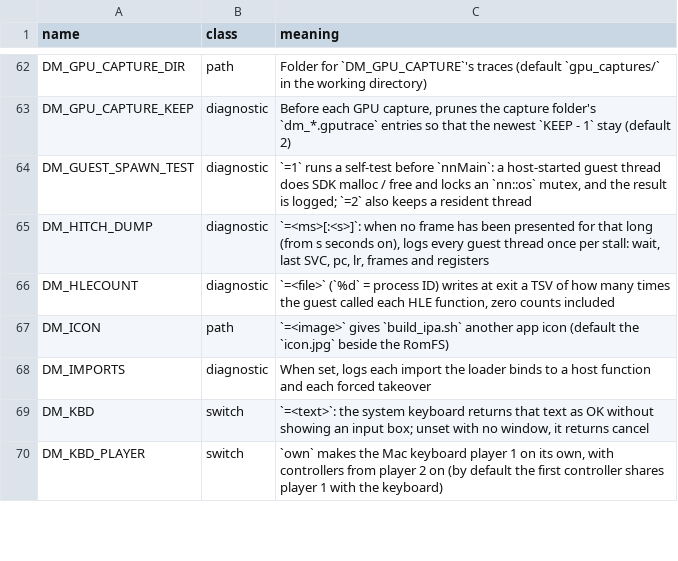
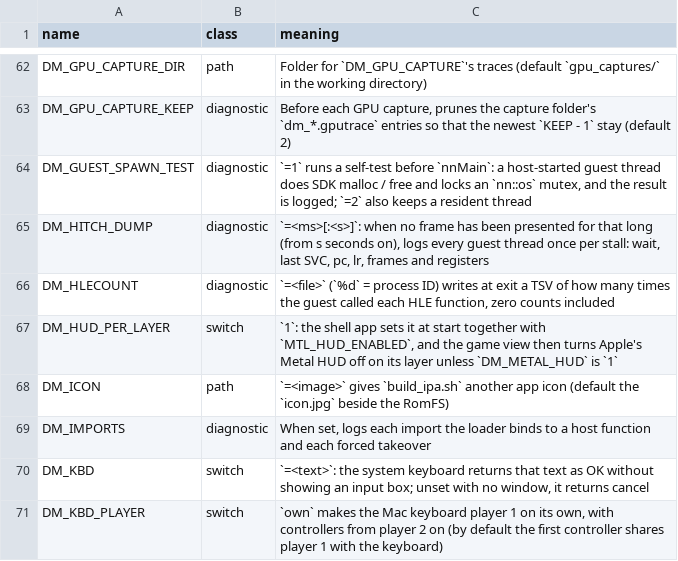
Before and after one commit to iheb69nachet/NX2Apple, a TSV file: docs/env_switches.tsv, drawn as a sheet; only a part is shown, gaps mark what is left out; the diff names each change by its address in the sheet, - before the commit and + after, or states it on an @@ line.

Commit message:
Route C shell: the performance HUD follows each game's setting at Play, with MetalFX's rows
Metal reads MTL_HUD_ENABLED when the first device is made, and the library makes one long before Play. The shell
now turns Metal's HUD on at every start and the game view sets its layer's HUD mode from DM_METAL_HUD, so a change
in the library applies at the next Play. MTL_HUD_HIDE_METALFX_METRICS stays unset, so the HUD shows the MetalFX
scaler while Upscaling is MetalFX. Every setting the shell passes is logged at boot.
0041 moves before 0039 so the front_ios.m change lives in the shell patch.

```diff
--- a/docs/env_switches.tsv
+++ b/docs/env_switches.tsv
+row 67: DM_HUD_PER_LAYER | switch | `1`: the shell app sets it at start together with `MTL_HUD_ENABLED`, and the game view then turns Apple's Metal HUD off on its layer unless `DM_METAL_HUD` is `1`
```
Also changed, not shown: 6 other files.
